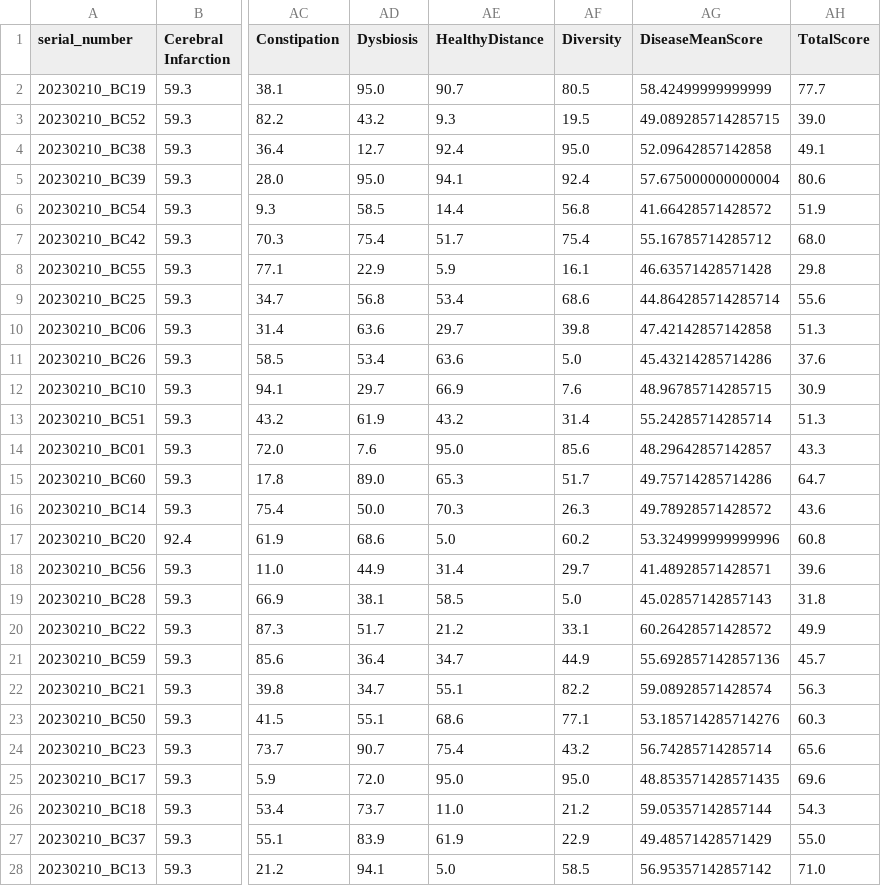
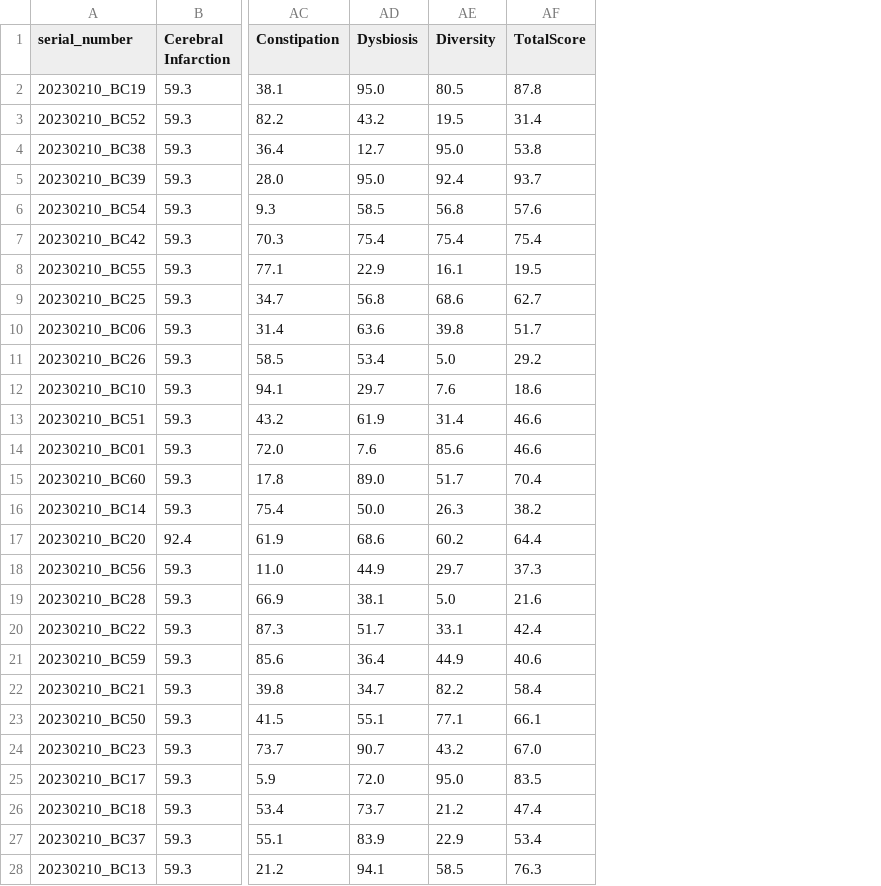
Before and after one commit to Gyungbu/EgPet, a CSV file: input/egpet_percentile_rank_db_cat.csv, drawn as a sheet; only a part is shown, gaps mark what is left out; removed rows and columns are numbered as before the commit, all else as after; the diff covers the shown part only; the diff names each change by its address in the sheet, - before the commit and + after, or states it on an @@ line.

```diff
--- a/input/egpet_percentile_rank_db_cat.csv
+++ b/input/egpet_percentile_rank_db_cat.csv
-column AE (HealthyDistance), rows 2-28: 90.7 | 9.3 | 92.4 | 94.1 | 14.4 | 51.7 | 5.9 | 53.4 | 29.7 | 63.6 | 66.9 | 43.2 | 95.0 | 65.3 | 70.3 | 5.0 | 31.4 | 58.5 | 21.2 | 34.7 | 55.1 | 68.6 | 75.4 | 95.0 | 11.0 | 61.9 | 5.0
-column AG (DiseaseMeanScore), rows 2-28: 58.42499999999999 | 49.089285714285715 | 52.09642857142858 | 57.675000000000004 | 41.66428571428572 | 55.16785714285712 | 46.63571428571428 | 44.864285714285714 | 47.42142857142858 | 45.43214285714286 | 48.96785714285715 | 55.24285714285714 | 48.29642857142857 | 49.75714285714286 | 49.78928571428572 | 53.324999999999996 | 41.48928571428571 | 45.02857142857143 | 60.26428571428572 | 55.692857142857136 | 59.08928571428574 | 53.185714285714276 | 56.74285714285714 | 48.853571428571435 | 59.05357142857144 | 49.48571428571429 | 56.95357142857142
-AF2 (TotalScore): 77.7
+AF2 (TotalScore): 87.8
-AF3 (TotalScore): 39.0
+AF3 (TotalScore): 31.4
-AF4 (TotalScore): 49.1
+AF4 (TotalScore): 53.8
-AF5 (TotalScore): 80.6
+AF5 (TotalScore): 93.7
-AF6 (TotalScore): 51.9
+AF6 (TotalScore): 57.6
-AF7 (TotalScore): 68.0
+AF7 (TotalScore): 75.4
-AF8 (TotalScore): 29.8
+AF8 (TotalScore): 19.5
-AF9 (TotalScore): 55.6
+AF9 (TotalScore): 62.7
-AF10 (TotalScore): 51.3
+AF10 (TotalScore): 51.7
-AF11 (TotalScore): 37.6
+AF11 (TotalScore): 29.2
-AF12 (TotalScore): 30.9
+AF12 (TotalScore): 18.6
-AF13 (TotalScore): 51.3
+AF13 (TotalScore): 46.6
-AF14 (TotalScore): 43.3
+AF14 (TotalScore): 46.6
-AF15 (TotalScore): 64.7
+AF15 (TotalScore): 70.4
-AF16 (TotalScore): 43.6
+AF16 (TotalScore): 38.2
-AF17 (TotalScore): 60.8
+AF17 (TotalScore): 64.4
-AF18 (TotalScore): 39.6
+AF18 (TotalScore): 37.3
-AF19 (TotalScore): 31.8
+AF19 (TotalScore): 21.6
-AF20 (TotalScore): 49.9
+AF20 (TotalScore): 42.4
-AF21 (TotalScore): 45.7
+AF21 (TotalScore): 40.6
-AF22 (TotalScore): 56.3
+AF22 (TotalScore): 58.4
-AF23 (TotalScore): 60.3
+AF23 (TotalScore): 66.1
-AF24 (TotalScore): 65.6
+AF24 (TotalScore): 67.0
-AF25 (TotalScore): 69.6
+AF25 (TotalScore): 83.5
-AF26 (TotalScore): 54.3
+AF26 (TotalScore): 47.4
-AF27 (TotalScore): 55.0
+AF27 (TotalScore): 53.4
-AF28 (TotalScore): 71.0
+AF28 (TotalScore): 76.3
```
Also changed, not shown: 32 edited cells elsewhere in this file, input/egpet_mrs_db_cat.csv, input/egpet_mrs_db_dog.csv, 5 other files.
